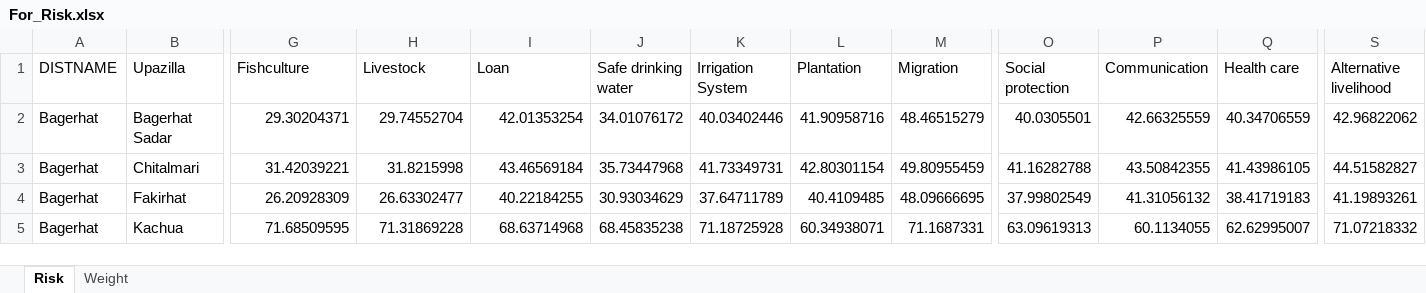
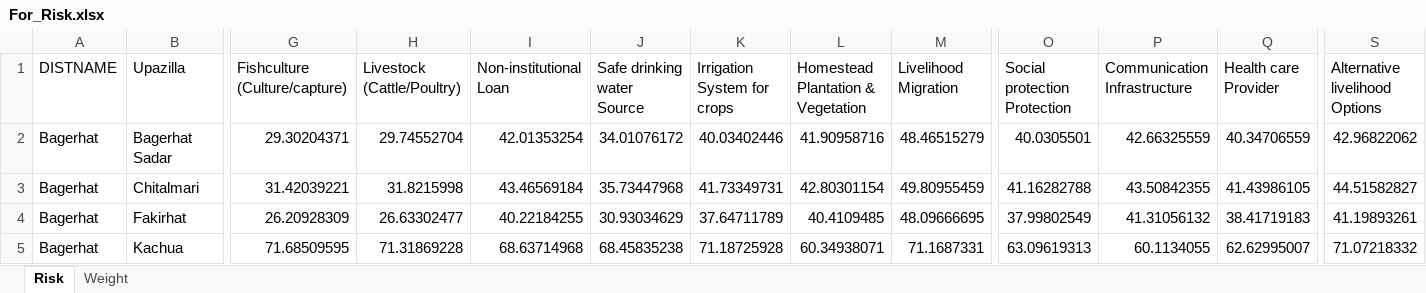
Before and after one commit to mmhs013/DAM, an Excel workbook: DAM_Database/For_Risk.xlsx, sheet Risk, drawn as a sheet; only a part is shown, gaps mark what is left out; values as stored, in another font and other column widths than the file's, no borders; the diff covers the shown part only; the diff names each change by its address in the sheet, - before the commit and + after, or states it on an @@ line.

```diff
--- a/DAM_Database/For_Risk.xlsx (sheet Risk)
+++ b/DAM_Database/For_Risk.xlsx (sheet Risk)
-G1: Fishculture
+G1: Fishculture (Culture/capture)
-H1: Livestock
+H1: Livestock (Cattle/Poultry)
-I1: Loan
+I1: Non-institutional Loan
-J1: Safe drinking water
+J1: Safe drinking water Source
-K1: Irrigation System
+K1: Irrigation System for crops
-L1: Plantation
+L1: Homestead Plantation & Vegetation
-M1: Migration
+M1: Livelihood Migration
-O1: Social protection
+O1: Social protection Protection
-P1: Communication
+P1: Communication Infrastructure
-Q1: Health care
+Q1: Health care Provider
-S1: Alternative livelihood
+S1: Alternative livelihood Options
```
Also changed, not shown: 2 edited cells elsewhere in this sheet, sheet Weight, DAM_Database/Hazards/Salinity/Adaptation Deficit_upazila.xlsx, DAM_Database/Hazards/Salinity/Adaptation Deficit_upazila_after_filling_Communication_infrastructure.xlsx, 6 other files.
